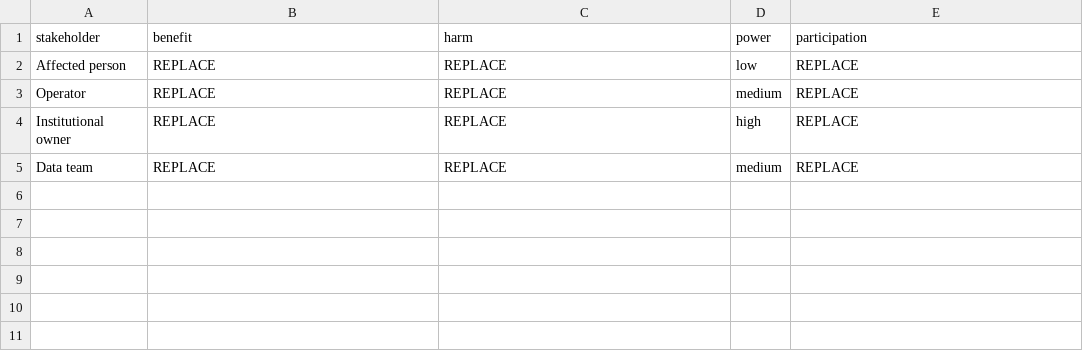
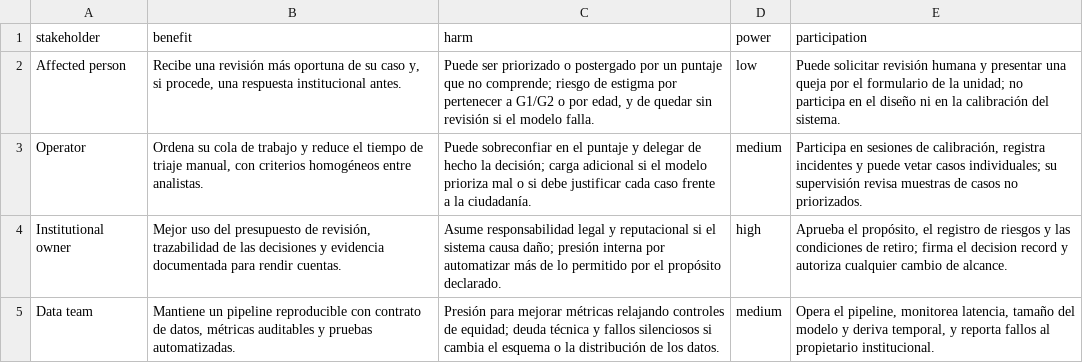
Before and after one commit to ProfeHazim/inf8239-u04-ejercicio07, a CSV file: student_inputs/stakeholders.csv, drawn as a sheet.

```diff
--- a/student_inputs/stakeholders.csv
+++ b/student_inputs/stakeholders.csv
@@ -1,5 +1,5 @@
 stakeholder,benefit,harm,power,participation
-Affected person,REPLACE,REPLACE,low,REPLACE
-Operator,REPLACE,REPLACE,medium,REPLACE
-Institutional owner,REPLACE,REPLACE,high,REPLACE
-Data team,REPLACE,REPLACE,medium,REPLACE
+Affected person,"Recibe una revisión más oportuna de su caso y, si procede, una respuesta institucional antes.","Puede ser priorizado o postergado por un puntaje que no comprende; riesgo de estigma por pertenecer a G1/G2 o por edad, y de quedar sin revisión si el modelo falla.",low,"Puede solicitar revisión humana y presentar una queja por el formulario de la unidad; no participa en el diseño ni en la calibración del sistema."
+Operator,"Ordena su cola de trabajo y reduce el tiempo de triaje manual, con criterios homogéneos entre analistas.","Puede sobreconfiar en el puntaje y delegar de hecho la decisión; carga adicional si el modelo prioriza mal o si debe justificar cada caso frente a la ciudadanía.",medium,"Participa en sesiones de calibración, registra incidentes y puede vetar casos individuales; su supervisión revisa muestras de casos no priorizados."
+Institutional owner,"Mejor uso del presupuesto de revisión, trazabilidad de las decisiones y evidencia documentada para rendir cuentas.","Asume responsabilidad legal y reputacional si el sistema causa daño; presión interna por automatizar más de lo permitido por el propósito declarado.",high,"Aprueba el propósito, el registro de riesgos y las condiciones de retiro; firma el decision record y autoriza cualquier cambio de alcance."
+Data team,"Mantiene un pipeline reproducible con contrato de datos, métricas auditables y pruebas automatizadas.","Presión para mejorar métricas relajando controles de equidad; deuda técnica y fallos silenciosos si cambia el esquema o la distribución de los datos.",medium,"Opera el pipeline, monitorea latencia, tamaño del modelo y deriva temporal, y reporta fallos al propietario institucional."
```
Also changed, not shown: student_inputs/risk_register.csv, 6 other files.
